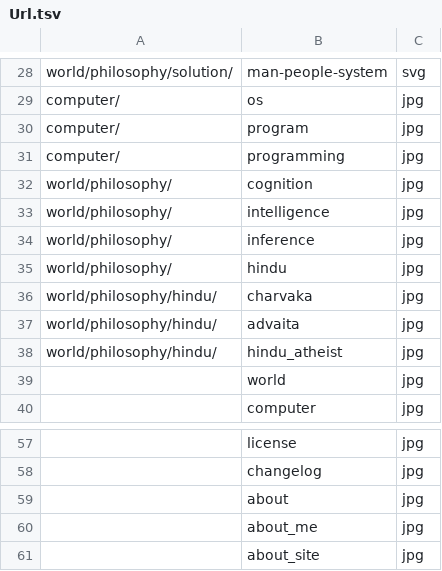
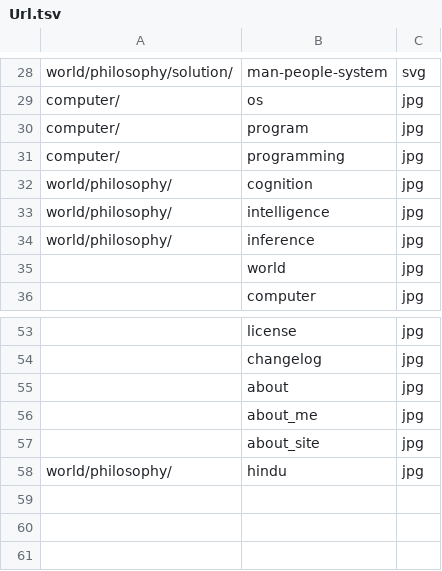
Before and after one commit to ujnotes/web-site, a TSV file: Config/Url.tsv, drawn as a sheet; only a part is shown, gaps mark what is left out; removed rows and columns are numbered as before the commit, all else as after; the diff names each change by its address in the sheet, - before the commit and + after, or states it on an @@ line.

```diff
--- a/Config/Url.tsv
+++ b/Config/Url.tsv
-row 36: world/philosophy/hindu/ | charvaka | jpg
-row 37: world/philosophy/hindu/ | advaita | jpg
-row 38: world/philosophy/hindu/ | hindu_atheist | jpg
@@ row 35 moved to row 58: world/philosophy/ @@
```
Also changed, not shown: Config/ID.tsv, Config/Url_hi.tsv, 2 other files.
